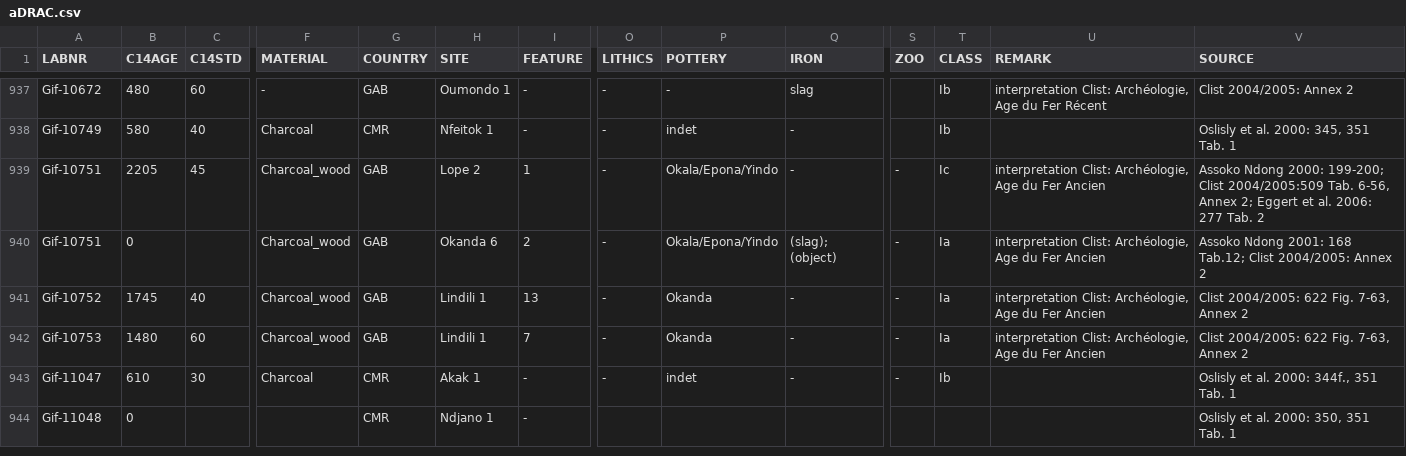
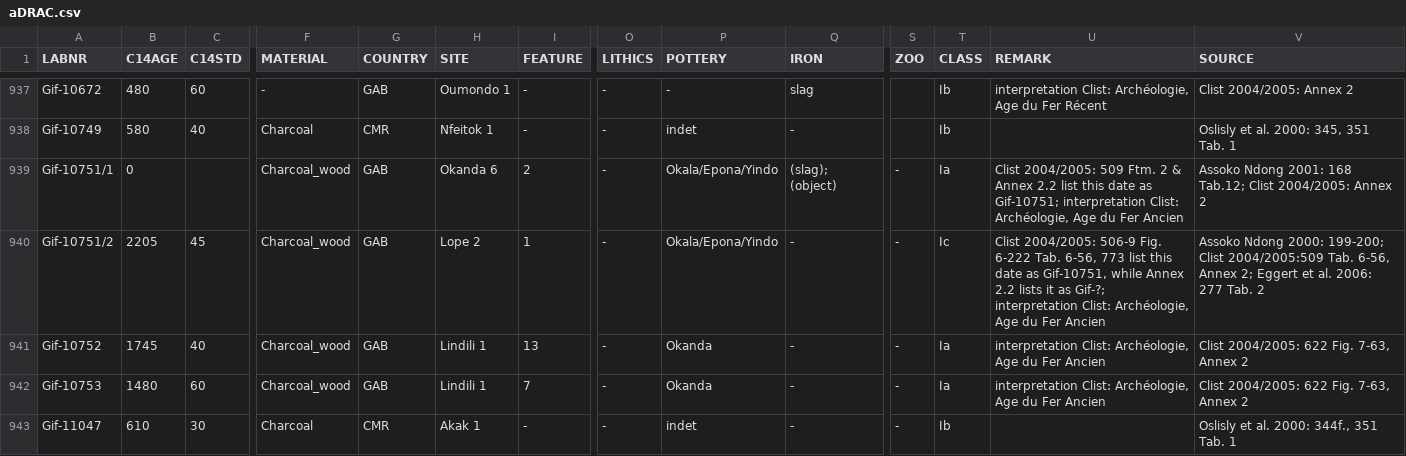
Before and after one commit to dirkseidensticker/aDRAC, a CSV file: aDRAC.csv, drawn as a sheet; only a part is shown, gaps mark what is left out; the shorter side is filled out with more unchanged rows; removed rows and columns are numbered as before the commit, all else as after; rows hold the shown columns only; the diff names each change by its address in the sheet, - before the commit and + after, or states it on an @@ line.

Commit message:
added differentiation between two Gif-10751 entries

```diff
--- a/aDRAC.csv
+++ b/aDRAC.csv
-row 939: Gif-10751 | 2205 | 45 | Charcoal_wood | GAB | Lope 2 | 1 | - | Okala/Epona/Yindo | - | - | Ic | interpretation Clist: Archéologie, Age du Fer Ancien | Assoko Ndong 2000: 199-200; Clist 2004/2005:509 Tab. 6-56, Annex 2; Eggert et al. 2006: 277 Tab. 2
-A939 (LABNR): Gif-10751
+A939 (LABNR): Gif-10751/1
-U939 (REMARK): interpretation Clist:…
+U939 (REMARK): Clist 2004/2005: 509 Ftm. 2 & Annex 2.2 list this date as Gif-10751; interpretation Clist:…
+row 940: Gif-10751/2 | 2205 | 45 | Charcoal_wood | GAB | Lope 2 | 1 | - | Okala/Epona/Yindo | - | - | Ic | Clist 2004/2005: 506-9 Fig. 6-222 Tab. 6-56, 773 list this date as Gif-10751, while Annex 2.2 lists it as Gif-?; interpretation Clist: Archéologie, Age du Fer Ancien | Assoko Ndong 2000: 199-200; Clist 2004/2005:509 Tab. 6-56, Annex 2; Eggert et al. 2006: 277 Tab. 2
```
